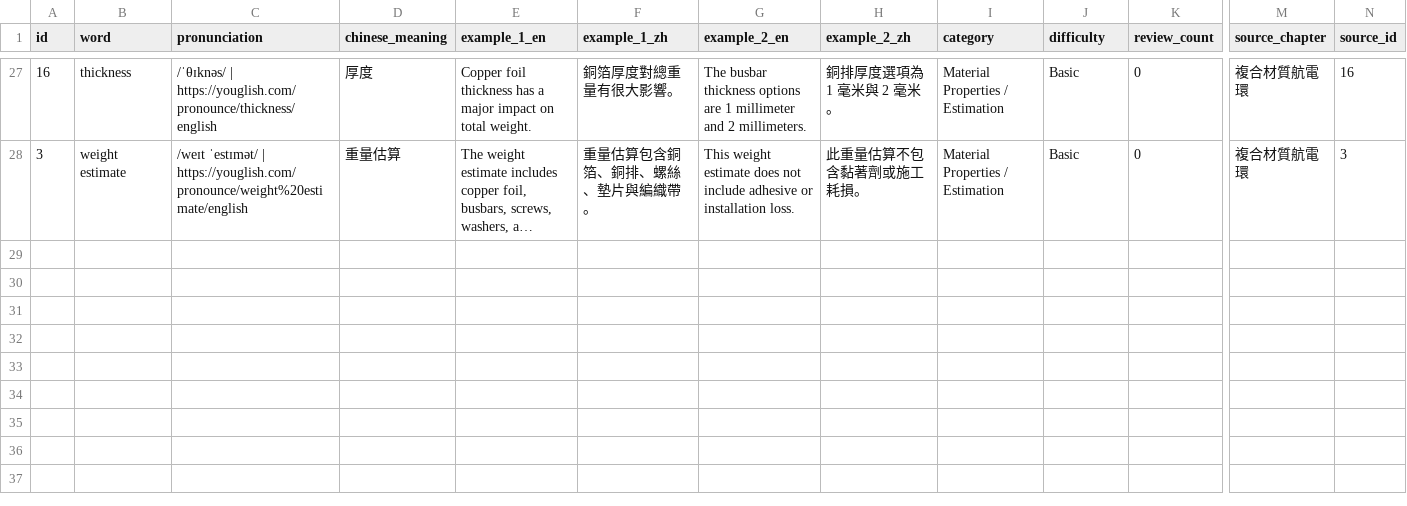
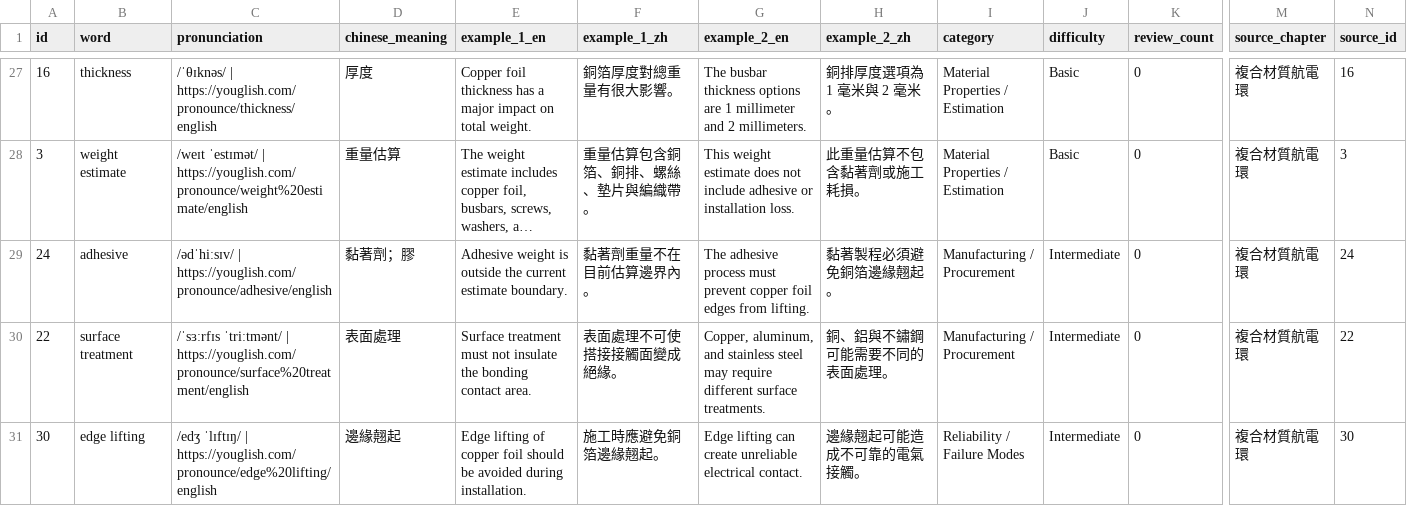
Before and after one commit to Aix-Xquall/EVD_Vocabulary, a CSV file: vocabulary/hard_words.csv, drawn as a sheet; only a part is shown, gaps mark what is left out; long unchanged cells end in …; rows hold the shown columns only; the diff names each change by its address in the sheet, - before the commit and + after, or states it on an @@ line.

```diff
--- a/vocabulary/hard_words.csv
+++ b/vocabulary/hard_words.csv
+row 29: 24 | adhesive | /ədˈhiːsɪv/ | https://youglish.com/pronounce/adhesive/english | 黏著劑；膠 | Adhesive weight is outside the current estimate boundary. | 黏著劑重量不在目前估算邊界內。 | The adhesive process must prevent copper foil edges from lifting. | 黏著製程必須避免銅箔邊緣翹起。 | Manufacturing / Procurement | Intermediate | 0 | 複合材質航電環 | 24
+row 30: 22 | surface treatment | /ˈsɜːrfɪs ˈtriːtmənt/ | https://youglish.com/pronounce/surface%20treatment/english | 表面處理 | Surface treatment must not insulate the bonding contact area. | 表面處理不可使搭接接觸面變成絕緣。 | Copper, aluminum, and stainless steel may require different surface treatments. | 銅、鋁與不鏽鋼可能需要不同的表面處理。 | Manufacturing / Procurement | Intermediate | 0 | 複合材質航電環 | 22
+row 31: 30 | edge lifting | /edʒ ˈlɪftɪŋ/ | https://youglish.com/pronounce/edge%20lifting/english | 邊緣翹起 | Edge lifting of copper foil should be avoided during installation. | 施工時應避免銅箔邊緣翹起。 | Edge lifting can create unreliable electrical contact. | 邊緣翹起可能造成不可靠的電氣接觸。 | Reliability / Failure Modes | Intermediate | 0 | 複合材質航電環 | 30
```
Also changed, not shown: 3 other files.
